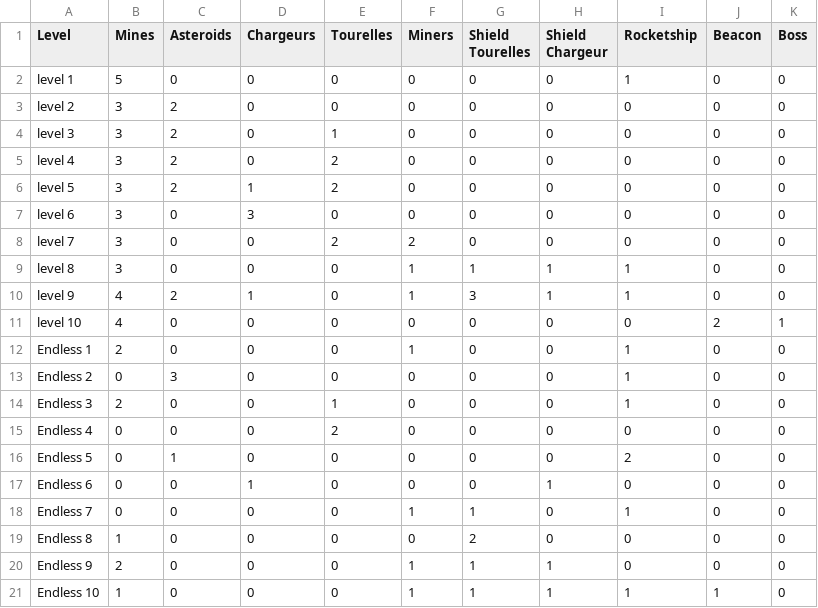
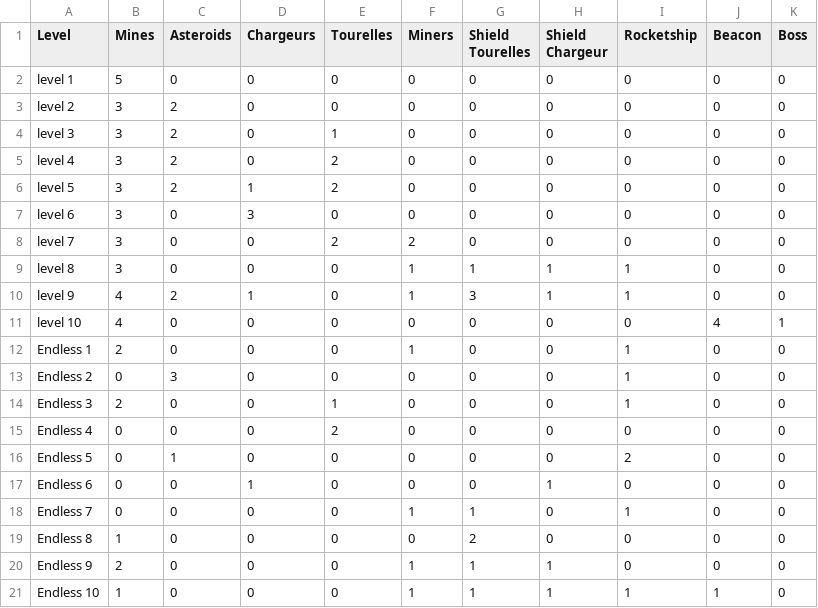
Before and after one commit to tysufa/omega_race, a CSV file: saves/levels.csv, drawn as a sheet.

```diff
--- a/saves/levels.csv
+++ b/saves/levels.csv
@@ -1,3 +1,3 @@
 Level,Mines,Asteroids,Chargeurs,Tourelles,Miners,Shield Tourelles,Shield Chargeur,Rocketship,Beacon,Boss
-level 1,5,0,0,0,0,0,0,1,0,0
+level 1,5,0,0,0,0,0,0,0,0,0
 level 2,3,2,0,0,0,0,0,0,0,0
@@ -10,3 +10,3 @@ level 8,3,0,0,0,1,1,1,1,0,0
 level 9,4,2,1,0,1,3,1,1,0,0
-level 10,4,0,0,0,0,0,0,0,2,1
+level 10,4,0,0,0,0,0,0,0,4,1
 Endless 1,2,0,0,0,1,0,0,1,0,0
```
Also changed, not shown: 3 other files.
